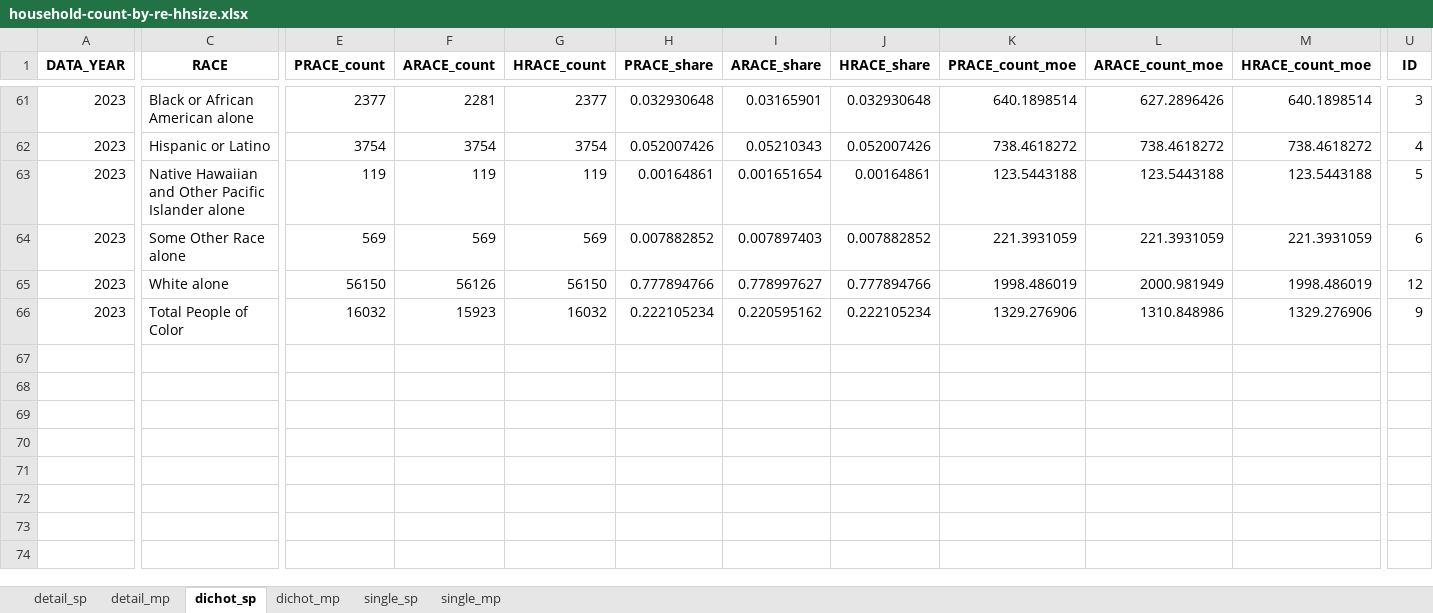
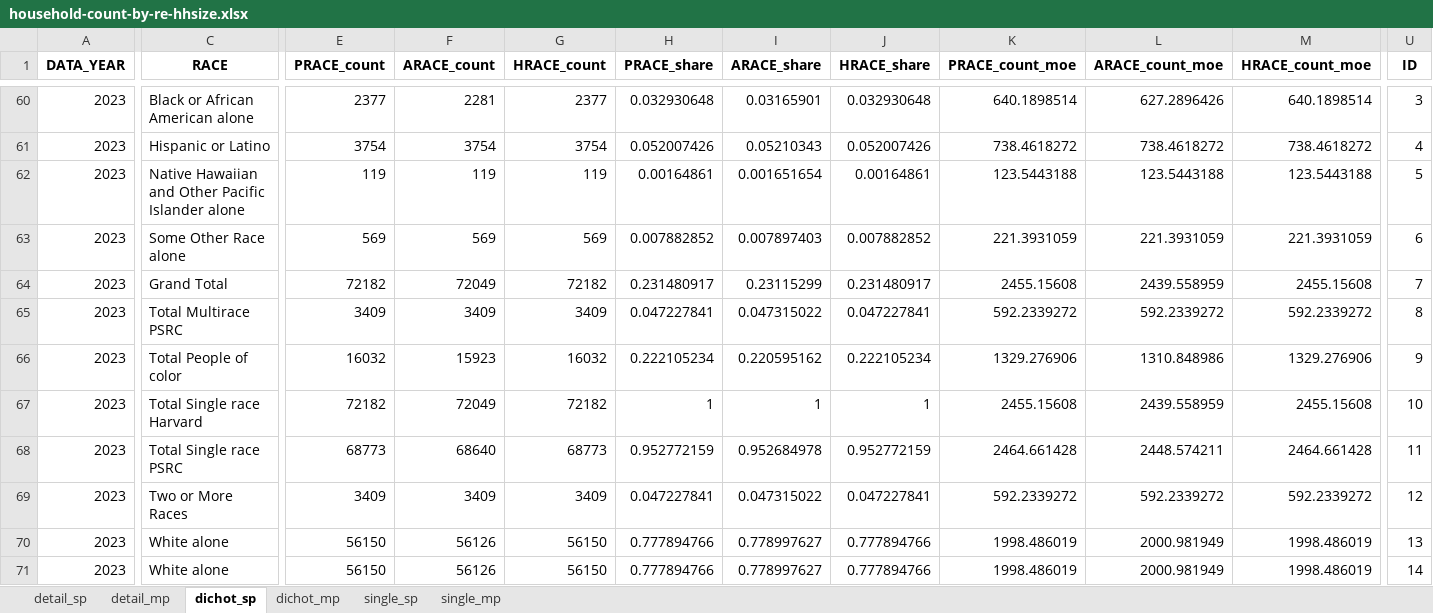
Before and after one commit to psrc/exploration-race-ethnicity, an Excel workbook: visuals/household-count-by-re-hhsize.xlsx, sheet dichot_sp, drawn as a sheet; only a part is shown, gaps mark what is left out; values as stored, in another font and other column widths than the file's, no borders; addresses are those after the commit; rows hold the shown columns only; the diff covers the shown part only; the diff names each change by its address in the sheet, - before the commit and + after, or states it on an @@ line.

```diff
--- a/visuals/household-count-by-re-hhsize.xlsx (sheet dichot_sp)
+++ b/visuals/household-count-by-re-hhsize.xlsx (sheet dichot_sp)
@@ row 54 moved to row 64: 2023 @@
+row 65: 2023 | Total Multirace PSRC | 3409 | 3409 | 3409 | 0.047227841 | 0.047315022 | 0.047227841 | 592.2339272 | 592.2339272 | 592.2339272 | 8
+row 66: 2023 | Total People of color | 16032 | 15923 | 16032 | 0.222105234 | 0.220595162 | 0.222105234 | 1329.276906 | 1310.848986 | 1329.276906 | 9
+row 67: 2023 | Total Single race Harvard | 72182 | 72049 | 72182 | 1 | 1 | 1 | 2455.15608 | 2439.558959 | 2455.15608 | 10
+row 68: 2023 | Total Single race PSRC | 68773 | 68640 | 68773 | 0.952772159 | 0.952684978 | 0.952772159 | 2464.661428 | 2448.574211 | 2464.661428 | 11
+row 69: 2023 | Two or More Races | 3409 | 3409 | 3409 | 0.047227841 | 0.047315022 | 0.047227841 | 592.2339272 | 592.2339272 | 592.2339272 | 12
-U70 (ID): 12
+U70 (ID): 13
-C71 (RACE): Total People of Color
+C71 (RACE): White alone
-E71 (PRACE_count): 16032
+E71 (PRACE_count): 56150
-F71 (ARACE_count): 15923
+F71 (ARACE_count): 56126
-G71 (HRACE_count): 16032
+G71 (HRACE_count): 56150
-H71 (PRACE_share): 0.222105234
+H71 (PRACE_share): 0.777894766
-I71 (ARACE_share): 0.220595162
+I71 (ARACE_share): 0.778997627
-J71 (HRACE_share): 0.222105234
+J71 (HRACE_share): 0.777894766
-K71 (PRACE_count_moe): 1329.276906
+K71 (PRACE_count_moe): 1998.486019
-L71 (ARACE_count_moe): 1310.848986
+L71 (ARACE_count_moe): 2000.981949
-M71 (HRACE_count_moe): 1329.276906
+M71 (HRACE_count_moe): 1998.486019
-U71 (ID): 9
+U71 (ID): 14
```
Also changed, not shown: 10 added rows, 10 removed rows, 4 moved rows and 179 edited cells elsewhere in this sheet, sheet dichot_mp, sheet single_mp, sheet single_sp, sheet detail_sp, sheet detail_mp, household-size/data/household-count-by-re-hhsize.xlsx, 6 other files.
